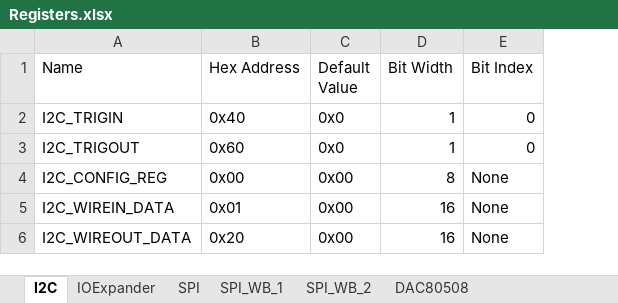
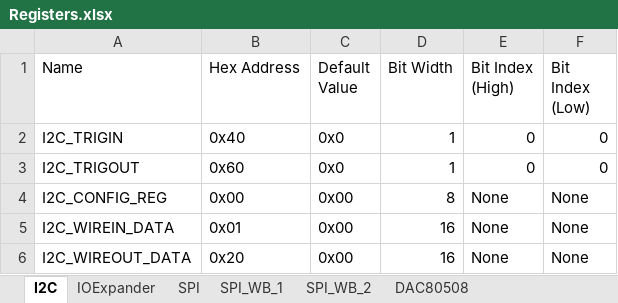
Before and after one commit to lucask07/covg_fpga, an Excel workbook: Registers.xlsx, sheet I2C, drawn as a sheet; values as stored, in another font and other column widths than the file's, no borders; the diff names each change by its address in the sheet, - before the commit and + after, or states it on an @@ line.

```diff
--- a/Registers.xlsx (sheet I2C)
+++ b/Registers.xlsx (sheet I2C)
+column F (Bit Index (Low)), rows 2-6: 0 | 0 | None | None | None
-E1: Bit Index
+E1: Bit Index (High)
```
Also changed, not shown: sheet SPI, sheet SPI_WB_1, sheet SPI_WB_2, sheet IOExpander, sheet DAC80508_CONFIG, sheet DAC80508, 2 other files.
